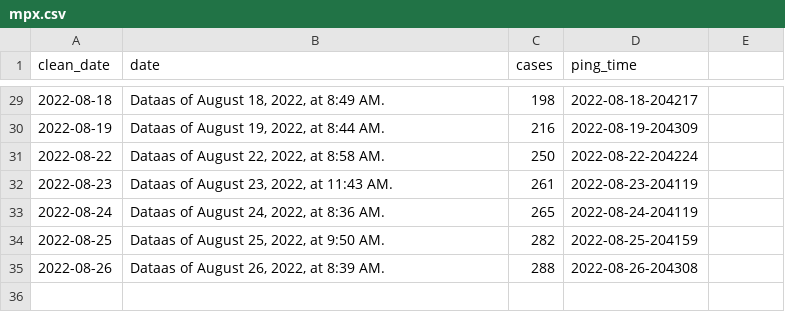
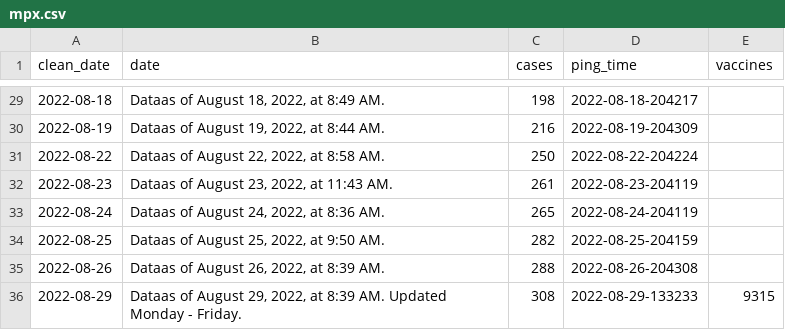
Before and after one commit to wf-id/nc-mpx, a CSV file: data/mpx.csv, drawn as a sheet; only a part is shown, gaps mark what is left out; the diff names each change by its address in the sheet, - before the commit and + after, or states it on an @@ line.

```diff
--- a/data/mpx.csv
+++ b/data/mpx.csv
-E1: (empty)
+E1: vaccines
+row 36: 2022-08-29 | Dataas of August 29, 2022, at 8:39 AM. Updated Monday - Friday. | 308 | 2022-08-29-133233 | 9315
```
Also changed, not shown: 1 other file.
